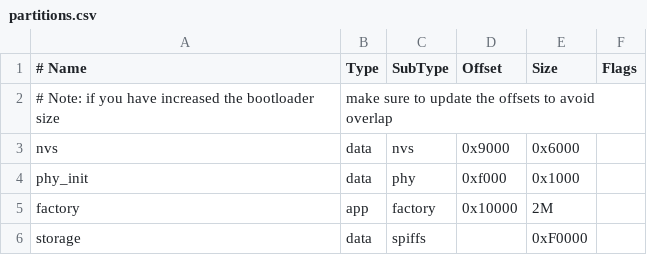
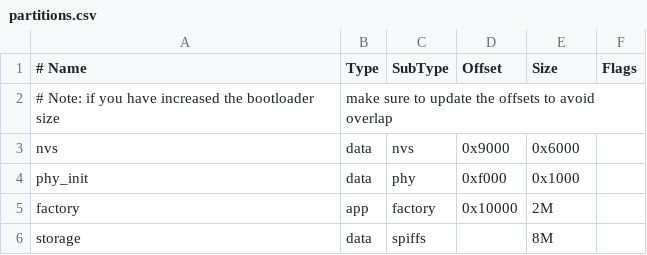
Before and after one commit to Martlet-Tech/espaper-webble, a CSV file: partitions.csv, drawn as a sheet.

```diff
--- a/partitions.csv
+++ b/partitions.csv
@@ -5,2 +5,2 @@ phy_init, data, phy,     0xf000,  0x1000,
 factory,  app,  factory, 0x10000, 2M,
-storage,  data, spiffs,  ,        0xF0000,
+storage,  data, spiffs,  ,        8M,
```
Also changed, not shown: 3 other files.
